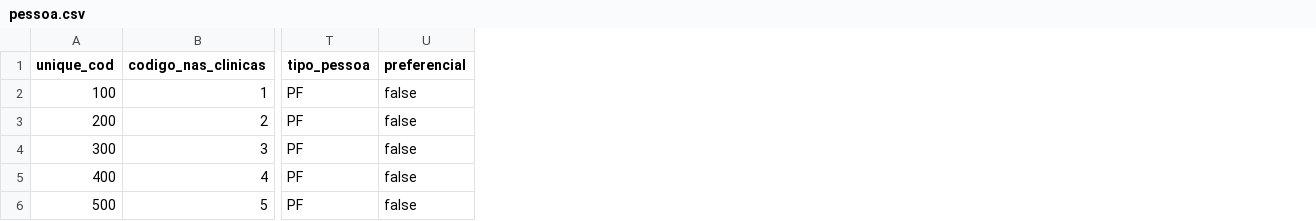
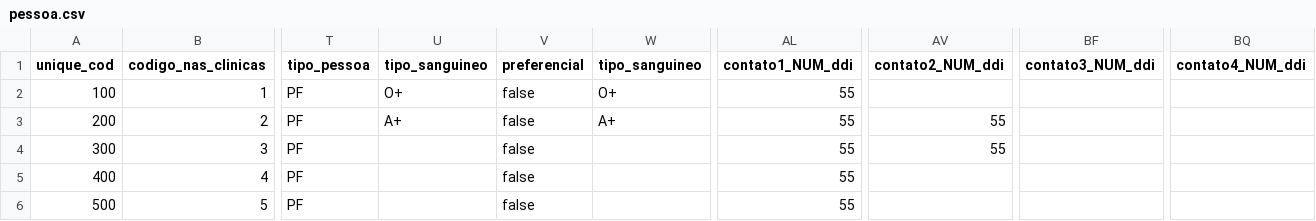
Before and after one commit to ebrain-clinic/tech-docs, a CSV file: docs/arquivos_exemplos/pessoa.csv, drawn as a sheet; only a part is shown, gaps mark what is left out; the diff names each change by its address in the sheet, - before the commit and + after, or states it on an @@ line.

Commit message:
Adicionando campo DDI em PESSOA

```diff
--- a/docs/arquivos_exemplos/pessoa.csv
+++ b/docs/arquivos_exemplos/pessoa.csv
+column U (tipo_sanguineo), rows 2-3: O+ | A+
+column W (tipo_sanguineo), rows 2-3: O+ | A+
+column AL (contato1_NUM_ddi), rows 2-6: all 55
+column AV (contato2_NUM_ddi), rows 3-4: 55 | 55
+column BF (contato3_NUM_ddi), empty
+column BQ (contato4_NUM_ddi), empty
```
Also changed, not shown: 1 other file.
